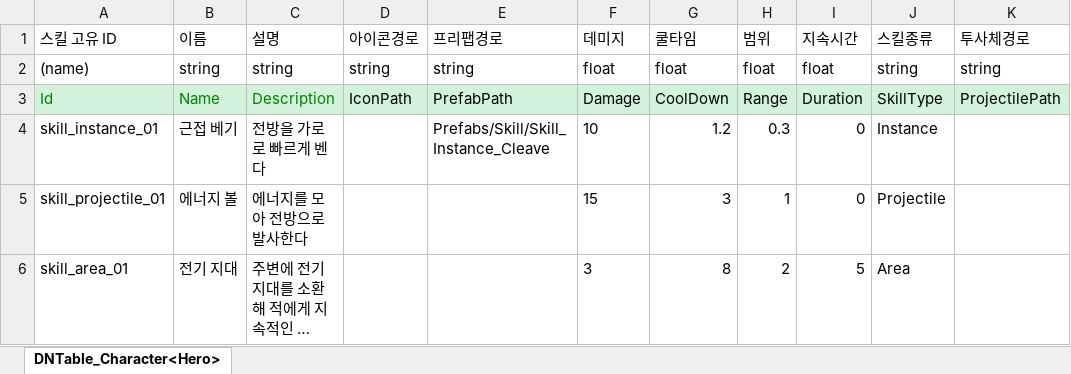
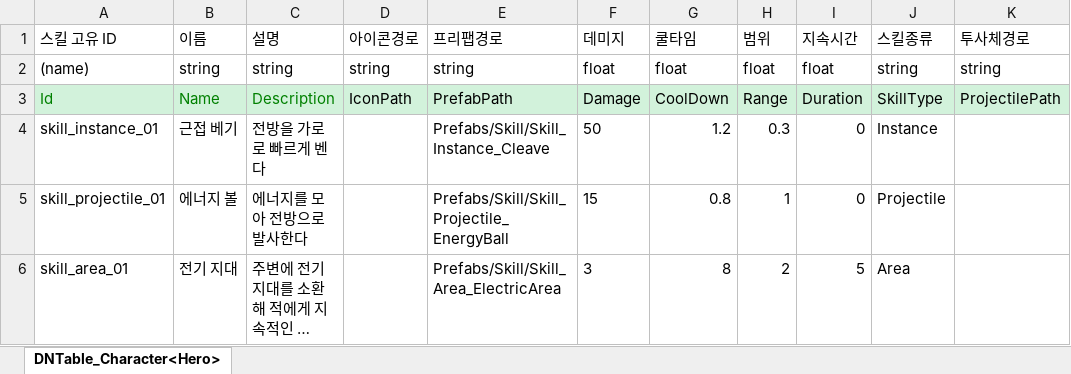
Before and after one commit to AxoSym2/2DMainProject, an Excel workbook: JsonConverter/ExcelFiles/Skill.xlsx, sheet DNTable_Character<Hero>, drawn as a sheet; long unchanged cells end in …; values as stored, in another font and other column widths than the file's, no borders; the diff names each change by its address in the sheet, - before the commit and + after, or states it on an @@ line.

```diff
--- a/JsonConverter/ExcelFiles/Skill.xlsx (sheet DNTable_Character<Hero>)
+++ b/JsonConverter/ExcelFiles/Skill.xlsx (sheet DNTable_Character<Hero>)
-F4 (데미지): 10
+F4 (데미지): 50
-E5 (프리팹경로): (empty)
+E5 (프리팹경로): Prefabs/Skill/Skill_Projectile_EnergyBall
-G5 (쿨타임): 3
+G5 (쿨타임): 0.8
-E6 (프리팹경로): (empty)
+E6 (프리팹경로): Prefabs/Skill/Skill_Area_ElectricArea
```
Also changed, not shown: JsonConverter/ExcelFiles/PlayerUnit.xlsx, 21 other files.
